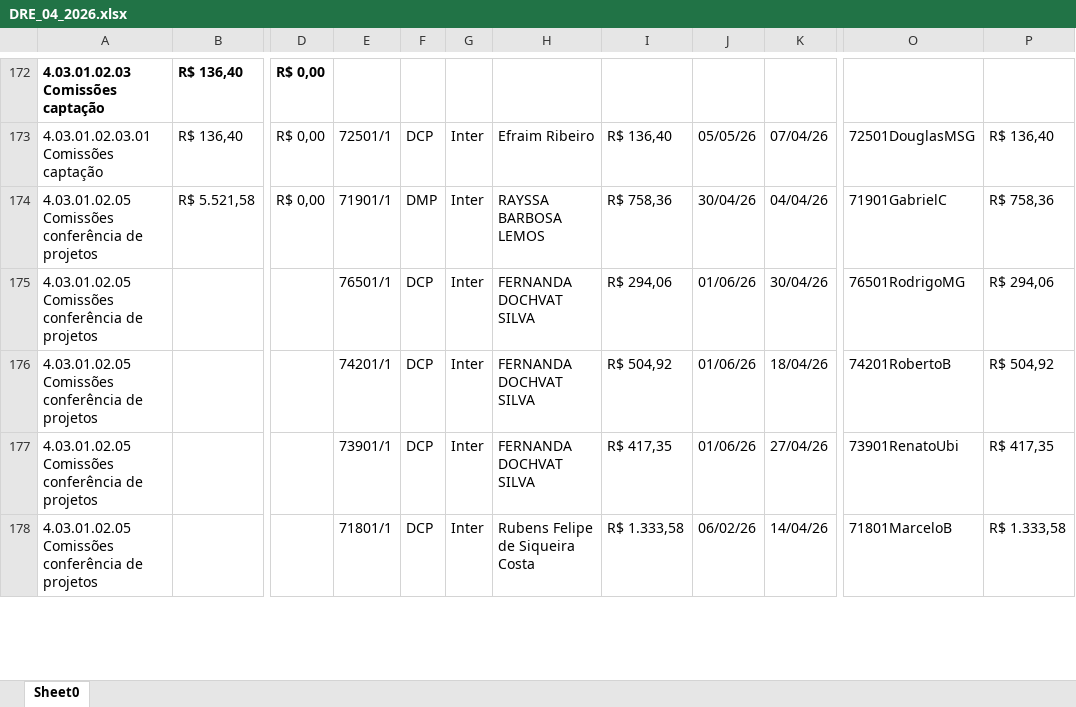
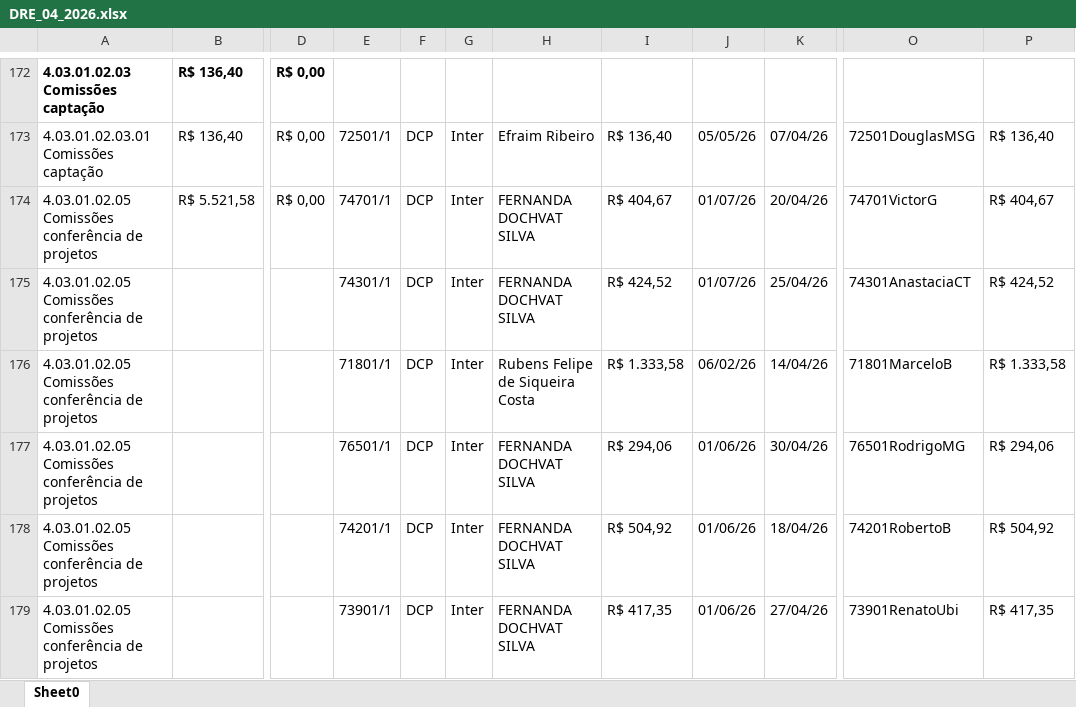
Before and after one commit to Basilio40/arquivos_ita, an Excel workbook: xlsx/dre/DRE_04_2026.xlsx, sheet Sheet0, drawn as a sheet; only a part is shown, gaps mark what is left out; values as stored, in another font and other column widths than the file's, no borders; the diff covers the shown part only; the diff names each change by its address in the sheet, - before the commit and + after, or states it on an @@ line.

```diff
--- a/xlsx/dre/DRE_04_2026.xlsx (sheet Sheet0)
+++ b/xlsx/dre/DRE_04_2026.xlsx (sheet Sheet0)
-E174: 71901/1
+E174: 74701/1
-F174: DMP
+F174: DCP
-H174: RAYSSA BARBOSA LEMOS
+H174: FERNANDA DOCHVAT SILVA
-I174: R$ 758,36
+I174: R$ 404,67
-J174: 30/04/26
+J174: 01/07/26
-K174: 04/04/26
+K174: 20/04/26
-O174: 71901GabrielC
+O174: 74701VictorG
-P174: R$ 758,36
+P174: R$ 404,67
@@ row 180 moved to row 175: 4.03.01.02.05 Comissões conferência de p… @@
@@ row 178 moved to row 176: 4.03.01.02.05 Comissões conferência de p… @@
```
Also changed, not shown: 5 added rows, 5 removed rows, 21 moved rows and 68 edited cells elsewhere in this sheet, xlsx/dre/DRE_02_2026.xlsx, xlsx/dre/DRE_05_2026.xlsx, 21 other files.
